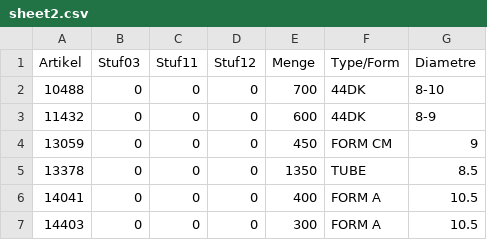
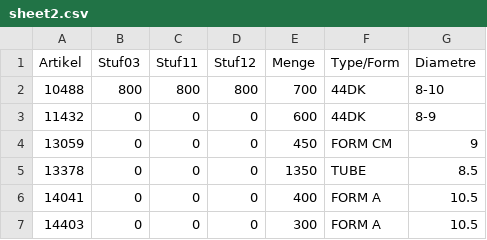
Before and after one commit to CryKun-Sudo/flying-dog-beers, a CSV file: local_data/sheet2.csv, drawn as a sheet; only a part is shown.

Commit message:
python update 4

```diff
--- a/local_data/sheet2.csv
+++ b/local_data/sheet2.csv
@@ -1,3 +1,3 @@
 Artikel,Stuf03,Stuf11,Stuf12,Menge,Type/Form,Diametre
-10488,0,0,0,700,44DK,8-10
+10488,800,800,800,700,44DK,8-10
 11432,0,0,0,600,44DK,8-9
```
